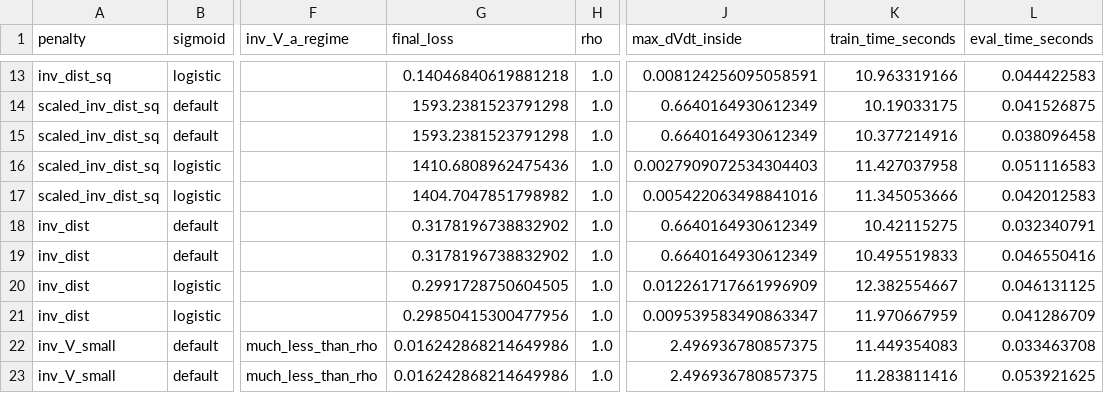
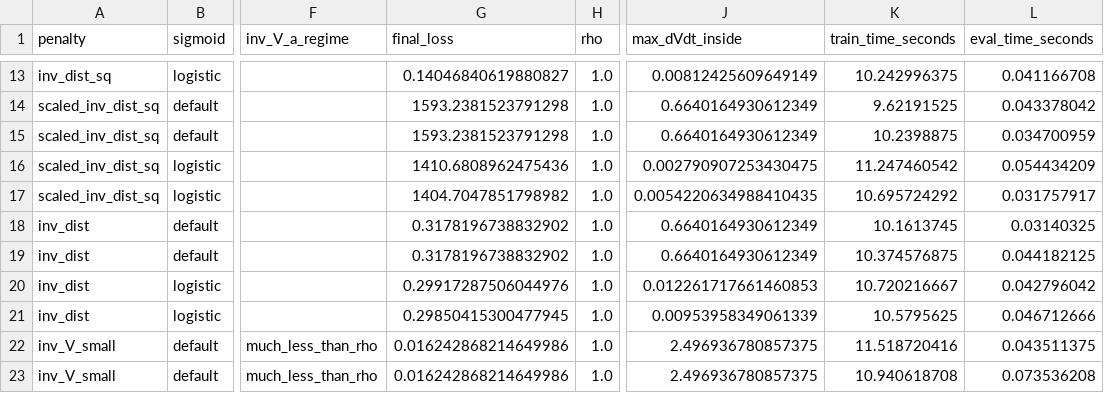
Before and after one commit to Aryand43/neural-roa-penalty, a CSV file: results/summary.csv, drawn as a sheet; only a part is shown, gaps mark what is left out; the diff covers the shown part only; the diff names each change by its address in the sheet, - before the commit and + after, or states it on an @@ line.

```diff
--- a/results/summary.csv
+++ b/results/summary.csv
-G13 (final_loss): 0.14046840619881218
+G13 (final_loss): 0.14046840619880827
-J13 (max_dVdt_inside): 0.008124256095058591
+J13 (max_dVdt_inside): 0.00812425609649149
-K13 (train_time_seconds): 10.963319166
+K13 (train_time_seconds): 10.242996375
-L13 (eval_time_seconds): 0.044422583
+L13 (eval_time_seconds): 0.041166708
-K14 (train_time_seconds): 10.19033175
+K14 (train_time_seconds): 9.62191525
-L14 (eval_time_seconds): 0.041526875
+L14 (eval_time_seconds): 0.043378042
-K15 (train_time_seconds): 10.377214916
+K15 (train_time_seconds): 10.2398875
-L15 (eval_time_seconds): 0.038096458
+L15 (eval_time_seconds): 0.034700959
-J16 (max_dVdt_inside): 0.0027909072534304403
+J16 (max_dVdt_inside): 0.002790907253430475
-K16 (train_time_seconds): 11.427037958
+K16 (train_time_seconds): 11.247460542
-L16 (eval_time_seconds): 0.051116583
+L16 (eval_time_seconds): 0.054434209
-J17 (max_dVdt_inside): 0.005422063498841016
+J17 (max_dVdt_inside): 0.0054220634988410435
-K17 (train_time_seconds): 11.345053666
+K17 (train_time_seconds): 10.695724292
-L17 (eval_time_seconds): 0.042012583
+L17 (eval_time_seconds): 0.031757917
-K18 (train_time_seconds): 10.42115275
+K18 (train_time_seconds): 10.1613745
-L18 (eval_time_seconds): 0.032340791
+L18 (eval_time_seconds): 0.03140325
-K19 (train_time_seconds): 10.495519833
+K19 (train_time_seconds): 10.374576875
-L19 (eval_time_seconds): 0.046550416
+L19 (eval_time_seconds): 0.044182125
-G20 (final_loss): 0.2991728750604505
+G20 (final_loss): 0.29917287506044976
-J20 (max_dVdt_inside): 0.012261717661996909
+J20 (max_dVdt_inside): 0.012261717661460853
-K20 (train_time_seconds): 12.382554667
+K20 (train_time_seconds): 10.720216667
-L20 (eval_time_seconds): 0.046131125
+L20 (eval_time_seconds): 0.042796042
-G21 (final_loss): 0.29850415300477956
+G21 (final_loss): 0.29850415300477945
-J21 (max_dVdt_inside): 0.009539583490863347
+J21 (max_dVdt_inside): 0.00953958349061339
-K21 (train_time_seconds): 11.970667959
+K21 (train_time_seconds): 10.5795625
-L21 (eval_time_seconds): 0.041286709
+L21 (eval_time_seconds): 0.046712666
-K22 (train_time_seconds): 11.449354083
+K22 (train_time_seconds): 11.518720416
-L22 (eval_time_seconds): 0.033463708
+L22 (eval_time_seconds): 0.043511375
-K23 (train_time_seconds): 11.283811416
+K23 (train_time_seconds): 10.940618708
-L23 (eval_time_seconds): 0.053921625
+L23 (eval_time_seconds): 0.073536208
```
Also changed, not shown: 98 edited cells elsewhere in this file, 26 other files.
